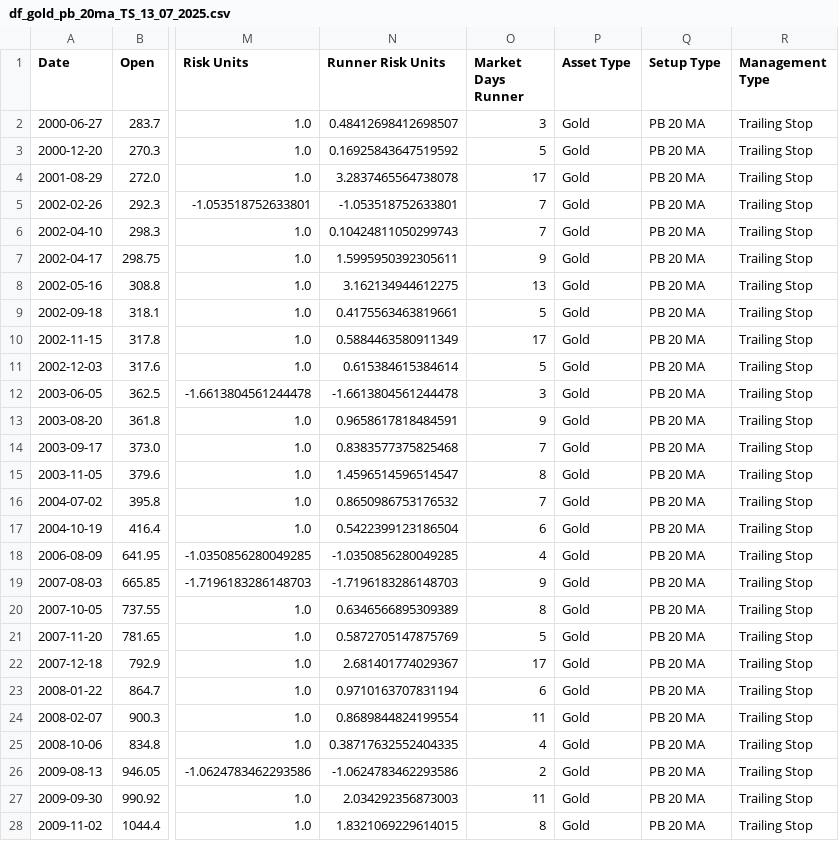
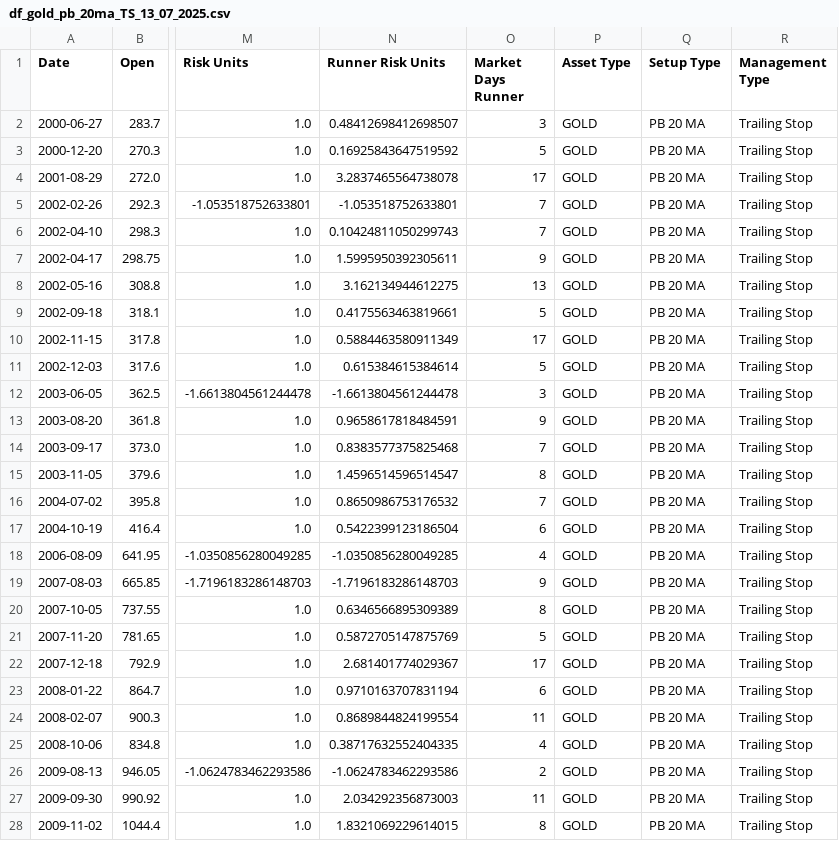
Before and after one commit to DarceCat/Adrian-Milroy, a CSV file: df_gold_pb_20ma_TS_13_07_2025.csv, drawn as a sheet; only a part is shown, gaps mark what is left out; the diff covers the shown part only; the diff names each change by its address in the sheet, - before the commit and + after, or states it on an @@ line.

Commit message:
Add files via upload

```diff
--- a/df_gold_pb_20ma_TS_13_07_2025.csv
+++ b/df_gold_pb_20ma_TS_13_07_2025.csv
-P2:P28 (Asset Type): Gold
+P2:P28 (Asset Type): GOLD
```
Also changed, not shown: 48 edited cells elsewhere in this file.
